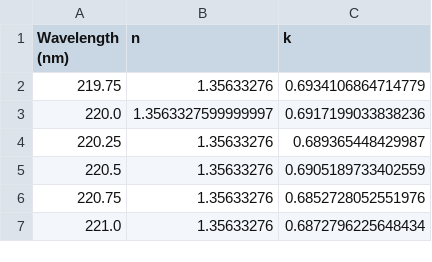
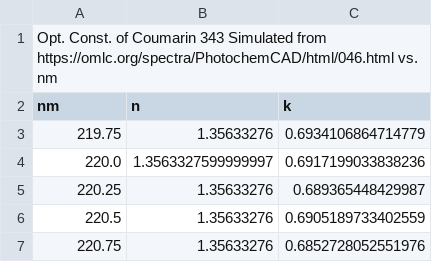
Before and after one commit to PolaritonTechnologies/TMMFlow, a CSV file: materials/Coumarin343S.csv, drawn as a sheet; only a part is shown; the shorter side is filled out with more unchanged rows.

```diff
--- a/materials/Coumarin343S.csv
+++ b/materials/Coumarin343S.csv
@@ -1,2 +1,3 @@
-Wavelength (nm)	n	k
+Opt. Const. of Coumarin 343 Simulated from https://omlc.org/spectra/PhotochemCAD/html/046.html vs. nm		
+nm	n	k
 219.75	1.35633276	0.6934106864714779
```
Also changed, not shown: materials/PeryleneS.csv.
